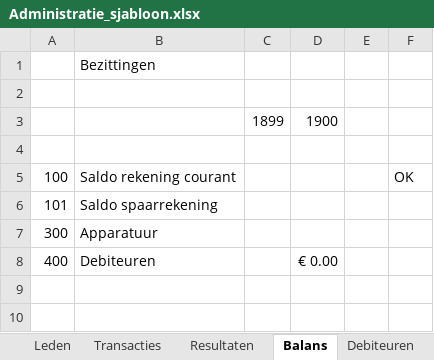
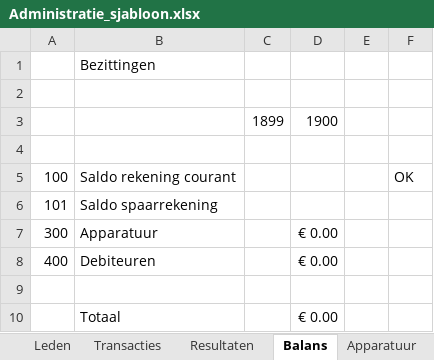
Before and after one commit to dickkniep/vocalmotion, an Excel workbook: resources/Administratie_sjabloon.xlsx, sheet Balans, drawn as a sheet; values as stored, in another font and other column widths than the file's, no borders; the diff names each change by its address in the sheet, - before the commit and + after, or states it on an @@ line.

```diff
--- a/resources/Administratie_sjabloon.xlsx (sheet Balans)
+++ b/resources/Administratie_sjabloon.xlsx (sheet Balans)
+sheet tab: Apparatuur
-D7: (empty)
+D7: € 0.00
+row 9: (empty)
+row 10:  | Totaal |  | € 0.00
```
Also changed, not shown: sheet Resultaten, sheet Rekeningschema, sheet Standaardwaarden, formulas that keep their value, 3 other files.
